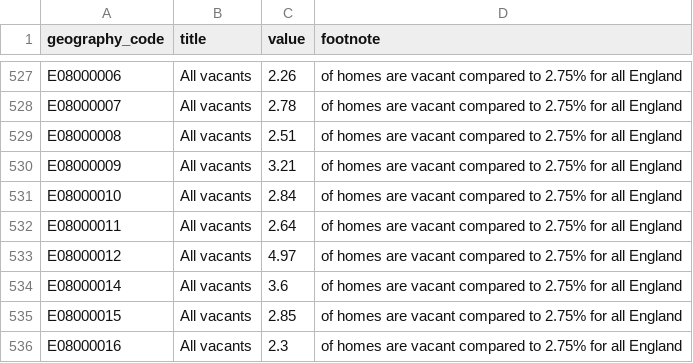
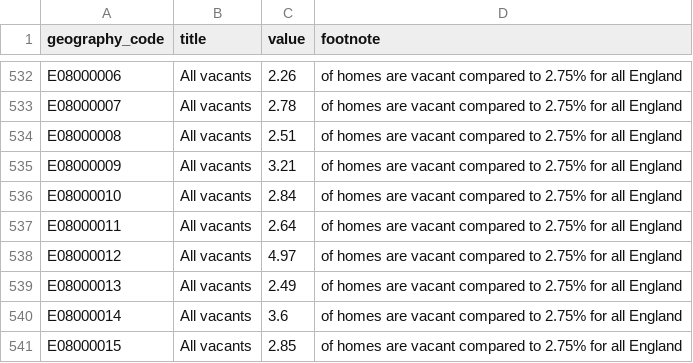
Before and after one commit to open-innovations/housing, a CSV file: data/vacant-homes/headlines.csv, drawn as a sheet; only a part is shown, gaps mark what is left out; the shorter side is filled out with more unchanged rows; the diff covers the shown part only; the diff names each change by its address in the sheet, - before the commit and + after, or states it on an @@ line.

```diff
--- a/data/vacant-homes/headlines.csv
+++ b/data/vacant-homes/headlines.csv
+row 539: E08000013 | All vacants | 2.49 | of homes are vacant compared to 2.75% for all England
```
Also changed, not shown: 5 added rows elsewhere in this file, data/vacant-homes/absolute.csv, data/vacant-homes/percentages.csv, 7 other files.
